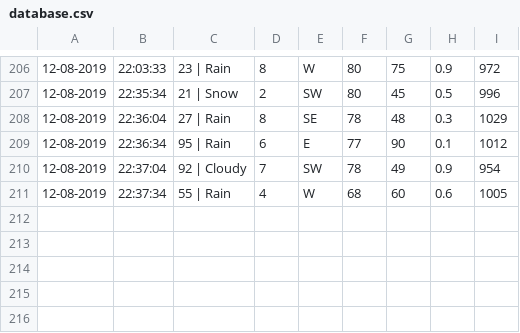
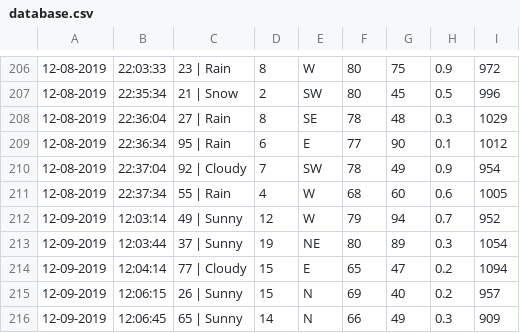
Before and after one commit to BBGuilbert/Weather360, a CSV file: database.csv, drawn as a sheet; only a part is shown, gaps mark what is left out; the diff names each change by its address in the sheet, - before the commit and + after, or states it on an @@ line.

```diff
--- a/database.csv
+++ b/database.csv
+row 212: 12-09-2019 | 12:03:14 | 49 | Sunny | 12 | W | 79 | 94 | 0.7 | 952
+row 213: 12-09-2019 | 12:03:44 | 37 | Sunny | 19 | NE | 80 | 89 | 0.3 | 1054
+row 214: 12-09-2019 | 12:04:14 | 77 | Cloudy | 15 | E | 65 | 47 | 0.2 | 1094
+row 215: 12-09-2019 | 12:06:15 | 26 | Sunny | 15 | N | 69 | 40 | 0.2 | 957
+row 216: 12-09-2019 | 12:06:45 | 65 | Sunny | 14 | N | 66 | 49 | 0.3 | 909
```
Also changed, not shown: 1 other file.
